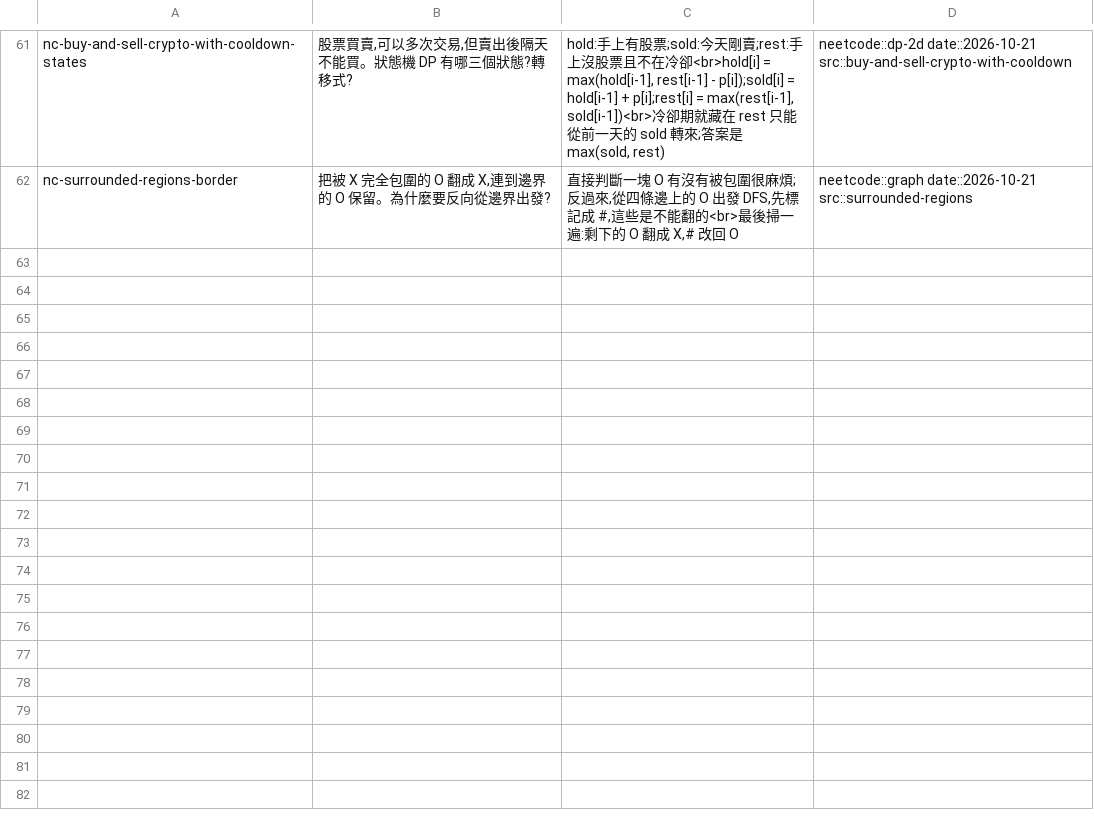
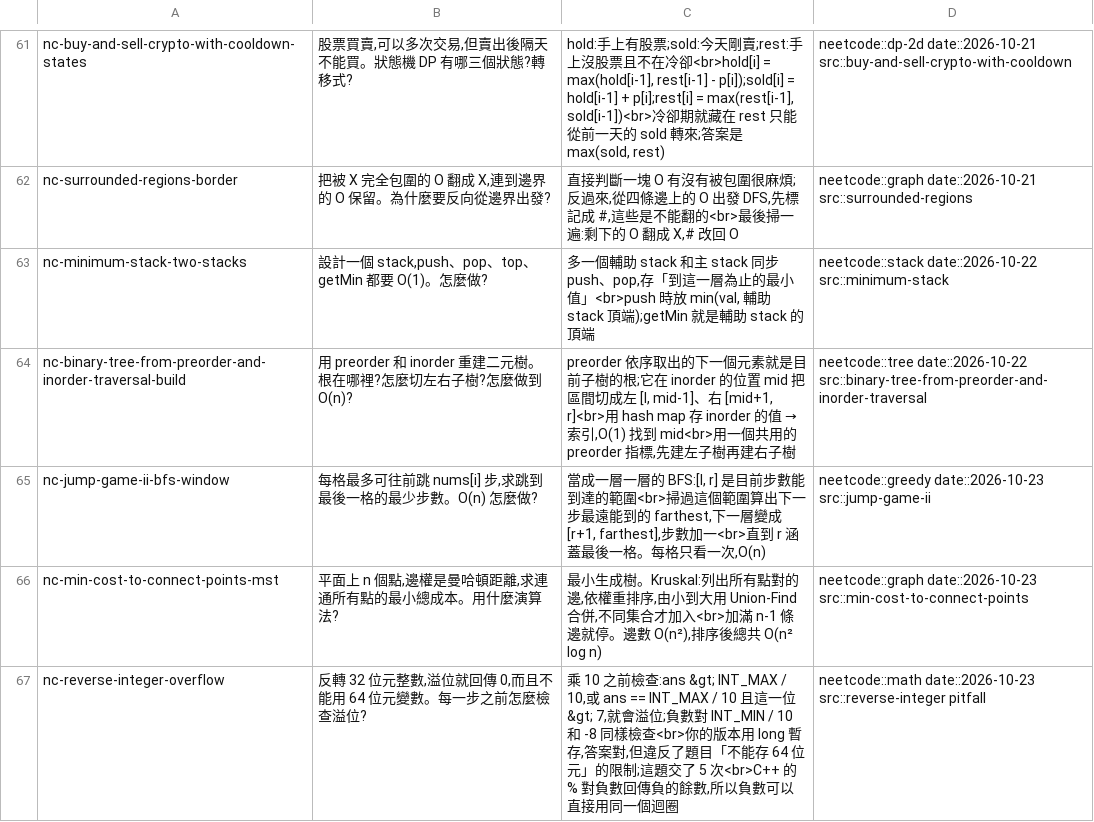
Before and after one commit to mixegg123/neetcode-submissions, a TSV file: anki/neetcode.tsv, drawn as a sheet; only a part is shown, gaps mark what is left out; the diff covers the shown part only; the diff names each change by its address in the sheet, - before the commit and + after, or states it on an @@ line.

```diff
--- a/anki/neetcode.tsv
+++ b/anki/neetcode.tsv
+row 63: nc-minimum-stack-two-stacks | 設計一個 stack,push、pop、top、getMin 都要 O(1)。怎麼做? | 多一個輔助 stack 和主 stack 同步 push、pop,存「到這一層為止的最小值」<br>push 時放 min(val, 輔助 stack 頂端);getMin 就是輔助 stack 的頂端 | neetcode::stack date::2026-10-22 src::minimum-stack
+row 64: nc-binary-tree-from-preorder-and-inorder-traversal-build | 用 preorder 和 inorder 重建二元樹。根在哪裡?怎麼切左右子樹?怎麼做到 O(n)? | preorder 依序取出的下一個元素就是目前子樹的根;它在 inorder 的位置 mid 把區間切成左 [l, mid-1]、右 [mid+1, r]<br>用 hash map 存 inorder 的值 → 索引,O(1) 找到 mid<br>用一個共用的 preorder 指標,先建左子樹再建右子樹 | neetcode::tree date::2026-10-22 src::binary-tree-from-preorder-and-inorder-traversal
+row 65: nc-jump-game-ii-bfs-window | 每格最多可往前跳 nums[i] 步,求跳到最後一格的最少步數。O(n) 怎麼做? | 當成一層一層的 BFS:[l, r] 是目前步數能到達的範圍<br>掃過這個範圍算出下一步最遠能到的 farthest,下一層變成 [r+1, farthest],步數加一<br>直到 r 涵蓋最後一格。每格只看一次,O(n) | neetcode::greedy date::2026-10-23 src::jump-game-ii
+row 66: nc-min-cost-to-connect-points-mst | 平面上 n 個點,邊權是曼哈頓距離,求連通所有點的最小總成本。用什麼演算法? | 最小生成樹。Kruskal:列出所有點對的邊,依權重排序,由小到大用 Union-Find 合併,不同集合才加入<br>加滿 n-1 條邊就停。邊數 O(n²),排序後總共 O(n² log n) | neetcode::graph date::2026-10-23 src::min-cost-to-connect-points
+row 67: nc-reverse-integer-overflow | 反轉 32 位元整數,溢位就回傳 0,而且不能用 64 位元變數。每一步之前怎麼檢查溢位? | 乘 10 之前檢查:ans &gt; INT_MAX / 10,或 ans == INT_MAX / 10 且這一位 &gt; 7,就會溢位;負數對 INT_MIN / 10 和 -8 同樣檢查<br>你的版本用 long 暫存,答案對,但違反了題目「不能存 64 位元」的限制;這題交了 5 次<br>C++ 的 % 對負數回傳負的餘數,所以負數可以直接用同一個迴圈 | neetcode::math date::2026-10-23 src::reverse-integer pitfall
```
Also changed, not shown: 4 added rows and 2 edited cells elsewhere in this file, 2 other files.
